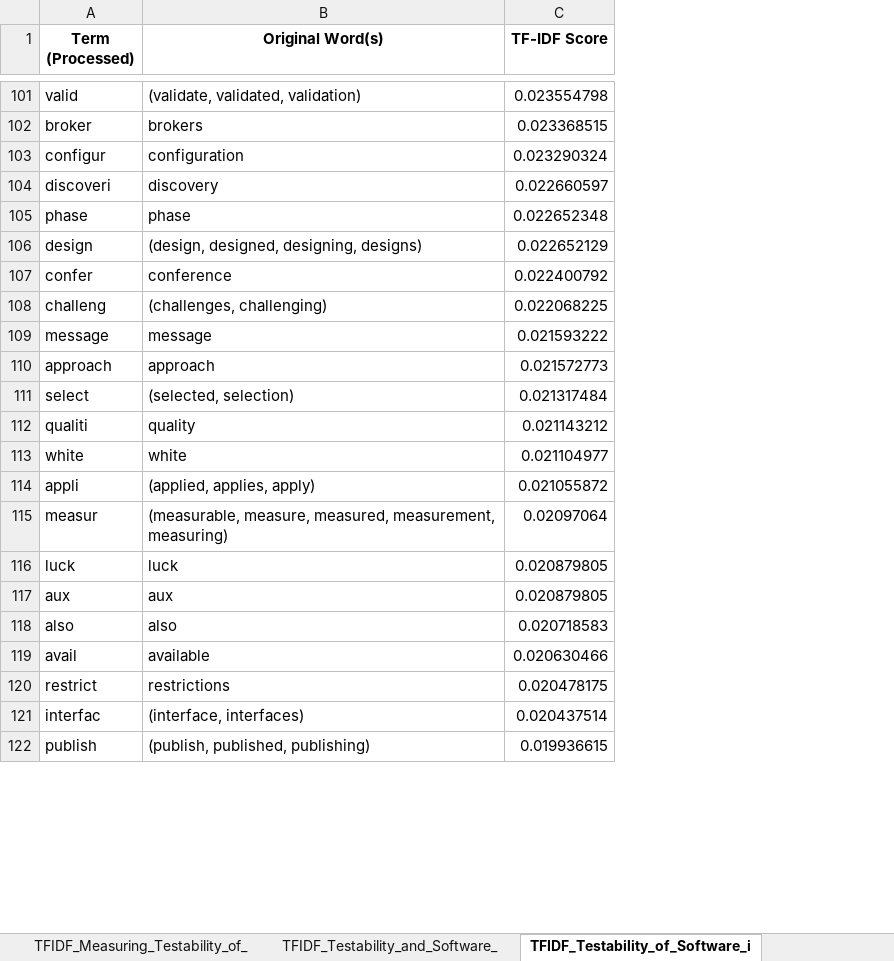
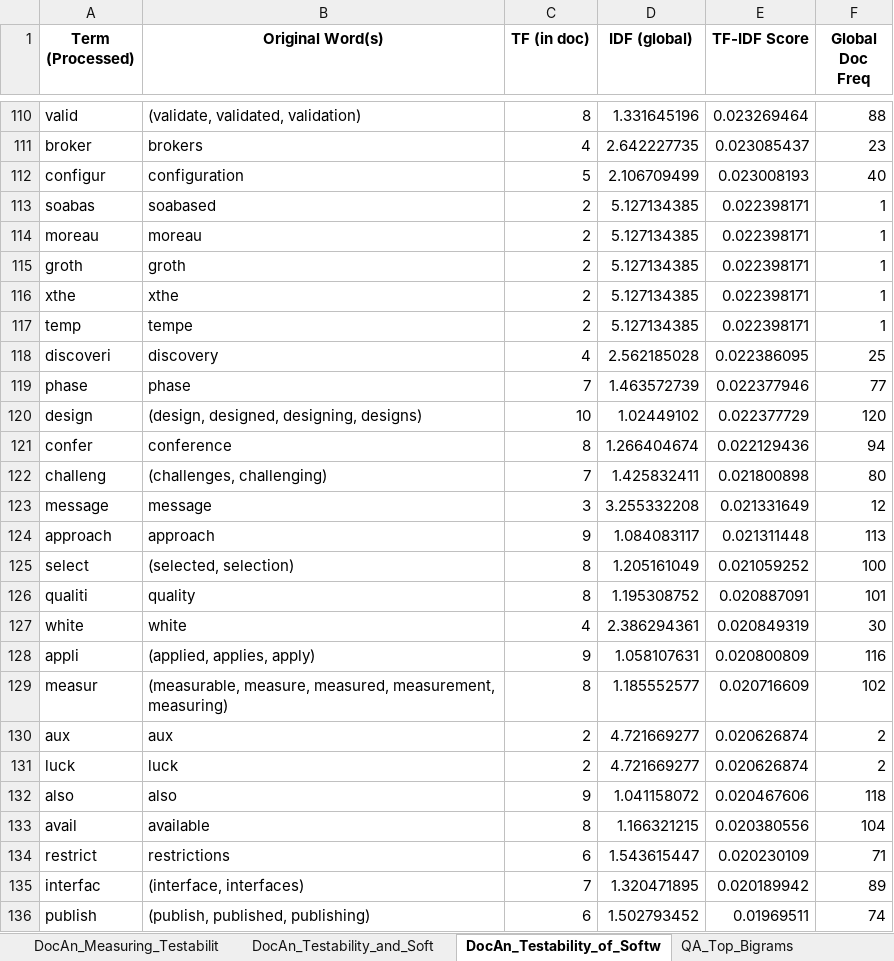
Before and after one commit to dmitrijs-voronovs/scientific-software-architecture-analysis, an Excel workbook: keyword_analysis_testability.xlsx, sheet DocAn_Testability_of_Softw, drawn as a sheet; only a part is shown, gaps mark what is left out; values as stored, in another font and other column widths than the file's, no borders; removed rows and columns are numbered as before the commit, all else as after; the diff covers the shown part only; the diff names each change by its address in the sheet, - before the commit and + after, or states it on an @@ line.

```diff
--- a/keyword_analysis_testability.xlsx (sheet DocAn_Testability_of_Softw)
+++ b/keyword_analysis_testability.xlsx (sheet DocAn_Testability_of_Softw)
-sheet tab: TFIDF_Measuring_Testability_of_
+sheet tab: DocAn_Measuring_Testabilit
-sheet tab: TFIDF_Testability_and_Software_
+sheet tab: DocAn_Testability_and_Soft
-sheet tab: TFIDF_Testability_of_Software_i
+sheet tab: DocAn_Testability_of_Softw
+column C (TF (in doc)), rows 110-112: 8 | 4 | 5; rows 118-130: 4 | 7 | 10 | 8 | 7 | 3 | 9 | 8 | 8 | 4 | 9 | 8 | 2; rows 132-136: 9 | 8 | 6 | 7 | 6
+column D (IDF (global)), rows 110-112: 1.331645196 | 2.642227735 | 2.106709499; rows 118-130: 2.562185028 | 1.463572739 | 1.02449102 | 1.266404674 | 1.425832411 | 3.255332208 | 1.084083117 | 1.205161049 | 1.195308752 | 2.386294361 | 1.058107631 | 1.185552577 | 4.721669277; rows 132-136: 1.041158072 | 1.166321215 | 1.543615447 | 1.320471895 | 1.502793452
+column F (Global Doc Freq), rows 110-112: 88 | 23 | 40; rows 118-130: 25 | 77 | 120 | 94 | 80 | 12 | 113 | 100 | 101 | 30 | 116 | 102 | 2; rows 132-136: 118 | 104 | 71 | 89 | 74
-E110 (TF-IDF Score): 0.023554798
+E110 (TF-IDF Score): 0.023269464
-E111 (TF-IDF Score): 0.023368515
+E111 (TF-IDF Score): 0.023085437
-E112 (TF-IDF Score): 0.023290324
+E112 (TF-IDF Score): 0.023008193
+row 113: soabas | soabased | 2 | 5.127134385 | 0.022398171 | 1
+row 114: moreau | moreau | 2 | 5.127134385 | 0.022398171 | 1
+row 115: groth | groth | 2 | 5.127134385 | 0.022398171 | 1
+row 116: xthe | xthe | 2 | 5.127134385 | 0.022398171 | 1
+row 117: temp | tempe | 2 | 5.127134385 | 0.022398171 | 1
-E118 (TF-IDF Score): 0.022660597
+E118 (TF-IDF Score): 0.022386095
-E119 (TF-IDF Score): 0.022652348
+E119 (TF-IDF Score): 0.022377946
-E120 (TF-IDF Score): 0.022652129
+E120 (TF-IDF Score): 0.022377729
-E121 (TF-IDF Score): 0.022400792
+E121 (TF-IDF Score): 0.022129436
-E122 (TF-IDF Score): 0.022068225
+E122 (TF-IDF Score): 0.021800898
-E123 (TF-IDF Score): 0.021593222
+E123 (TF-IDF Score): 0.021331649
-E124 (TF-IDF Score): 0.021572773
+E124 (TF-IDF Score): 0.021311448
-E125 (TF-IDF Score): 0.021317484
+E125 (TF-IDF Score): 0.021059252
-E126 (TF-IDF Score): 0.021143212
+E126 (TF-IDF Score): 0.020887091
-E127 (TF-IDF Score): 0.021104977
+E127 (TF-IDF Score): 0.020849319
-E128 (TF-IDF Score): 0.021055872
+E128 (TF-IDF Score): 0.020800809
-E129 (TF-IDF Score): 0.02097064
+E129 (TF-IDF Score): 0.020716609
-row 116: luck | luck | 0.020879805
-E130 (TF-IDF Score): 0.020879805
+E130 (TF-IDF Score): 0.020626874
+row 131: luck | luck | 2 | 4.721669277 | 0.020626874 | 2
-E132 (TF-IDF Score): 0.020718583
+E132 (TF-IDF Score): 0.020467606
-E133 (TF-IDF Score): 0.020630466
+E133 (TF-IDF Score): 0.020380556
-E134 (TF-IDF Score): 0.020478175
+E134 (TF-IDF Score): 0.020230109
-E135 (TF-IDF Score): 0.020437514
+E135 (TF-IDF Score): 0.020189942
-E136 (TF-IDF Score): 0.019936615
+E136 (TF-IDF Score): 0.01969511
```
Also changed, not shown: 178 added rows, 108 removed rows and 462 edited cells elsewhere in this sheet, sheet DocAn_A_survey_on_software, sheet QA_TFIDF_Aggregates, sheet DocAn_Investigating_develo, sheet DocAn_Testability_and_Soft, sheet DocAn_Measures_of_testabil, sheet DocAn_Measuring_Testabilit, 1 more sheet, other sheet tabs, keyword_analysis_availability.xlsx, keyword_analysis_modifiability.xlsx, 10 other files.
